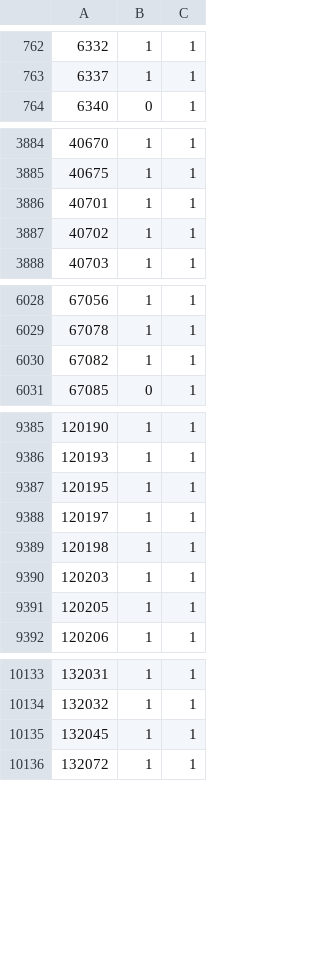
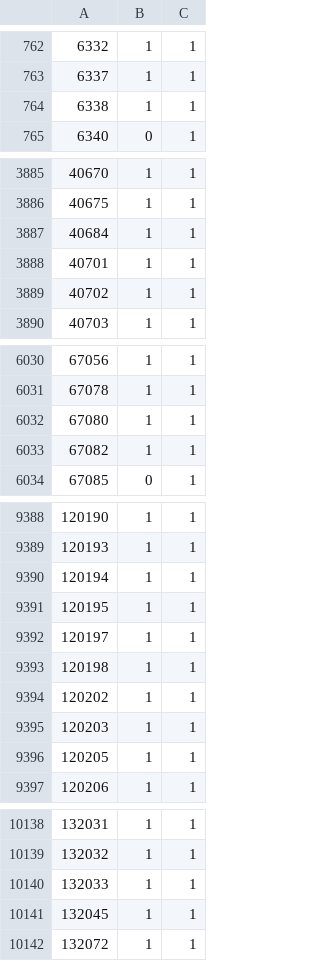
Before and after one commit to ckrause/loda, a CSV file: stats/programs.csv, drawn as a sheet; only a part is shown, gaps mark what is left out; the diff covers the shown part only; the diff names each change by its address in the sheet, - before the commit and + after, or states it on an @@ line.

Commit message:
updated 33 programs

```diff
--- a/stats/programs.csv
+++ b/stats/programs.csv
+row 764: 6338 | 1 | 1
+row 3887: 40684 | 1 | 1
+row 6032: 67080 | 1 | 1
+row 9390: 120194 | 1 | 1
+row 9394: 120202 | 1 | 1
+row 10140: 132033 | 1 | 1
```
Also changed, not shown: 1 added row and 5 edited cells elsewhere in this file, stats/constant_counts.csv, stats/program_lengths.csv, 37 other files.
